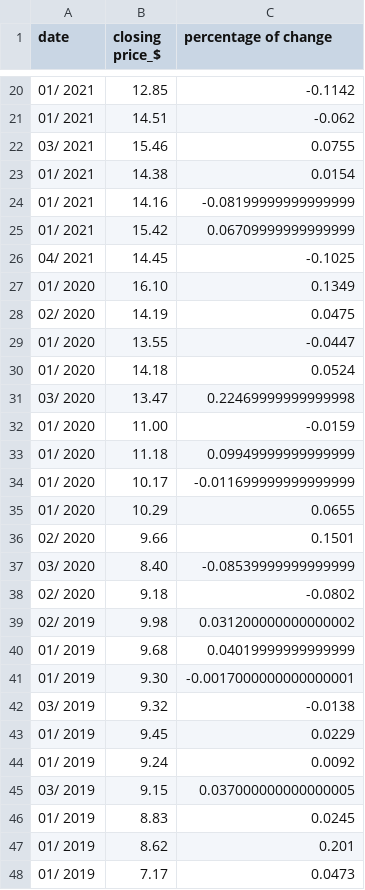
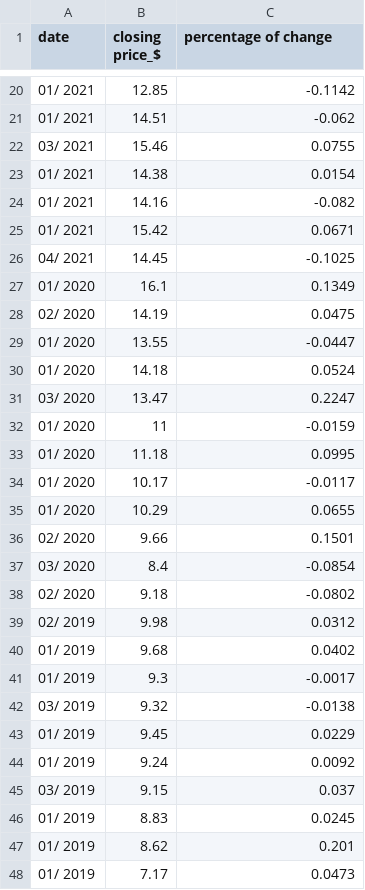
Before and after one commit to xinyuelu2/xinyuelu2.github.io, a CSV file: pjch63nintendo.csv, drawn as a sheet; only a part is shown, gaps mark what is left out; the diff covers the shown part only.

```diff
--- a/pjch63nintendo.csv
+++ b/pjch63nintendo.csv
@@ -23,6 +23,6 @@ date,closing price_$,percentage of change
  01/ 2021,14.38,0.0154
- 01/ 2021,14.16,-0.08199999999999999
- 01/ 2021,15.42,0.06709999999999999
+ 01/ 2021,14.16,-0.082
+ 01/ 2021,15.42,0.0671
  04/ 2021,14.45,-0.1025
- 01/ 2020,16.10,0.1349
+ 01/ 2020,16.1,0.1349
  02/ 2020,14.19,0.0475
@@ -30,13 +30,13 @@ date,closing price_$,percentage of change
  01/ 2020,14.18,0.0524
- 03/ 2020,13.47,0.22469999999999998
- 01/ 2020,11.00,-0.0159
- 01/ 2020,11.18,0.09949999999999999
-01/ 2020,10.17,-0.011699999999999999
+ 03/ 2020,13.47,0.2247
+ 01/ 2020,11,-0.0159
+ 01/ 2020,11.18,0.0995
+01/ 2020,10.17,-0.0117
  01/ 2020,10.29,0.0655
  02/ 2020,9.66,0.1501
- 03/ 2020,8.40,-0.08539999999999999
+ 03/ 2020,8.4,-0.0854
  02/ 2020,9.18,-0.0802
- 02/ 2019,9.98,0.031200000000000002
- 01/ 2019,9.68,0.04019999999999999
- 01/ 2019,9.30,-0.0017000000000000001
+ 02/ 2019,9.98,0.0312
+ 01/ 2019,9.68,0.0402
+ 01/ 2019,9.3,-0.0017
  03/ 2019,9.32,-0.0138
@@ -44,3 +44,3 @@ date,closing price_$,percentage of change
  01/ 2019,9.24,0.0092
- 03/ 2019,9.15,0.037000000000000005
+ 03/ 2019,9.15,0.037
 01/ 2019,8.83,0.0245
```
Also changed, not shown: 1 added row, 1 removed row and 9 edited cells elsewhere in this file, pjch61micro.csv, pjch62sony.csv.
